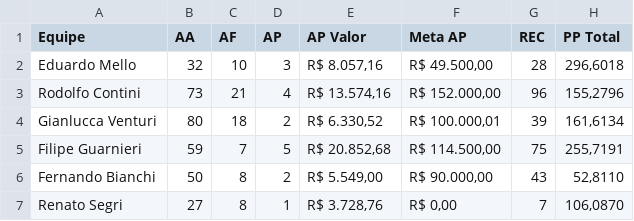
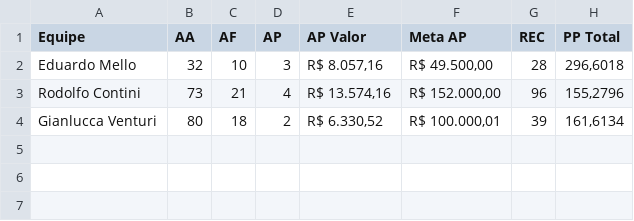
Before and after one commit to sprietootero/gestaoavista-sp1, a CSV file: dados_extraidos.csv, drawn as a sheet.

```diff
--- a/dados_extraidos.csv
+++ b/dados_extraidos.csv
@@ -4,4 +4 @@ Rodolfo Contini,73,21,4,"R$ 13.574,16","R$ 152.000,00",96,"155,2796"
 Gianlucca Venturi,80,18,2,"R$ 6.330,52","R$ 100.000,01",39,"161,6134"
-Filipe Guarnieri,59,7,5,"R$ 20.852,68","R$ 114.500,00",75,"255,7191"
-Fernando Bianchi,50,8,2,"R$ 5.549,00","R$ 90.000,00",43,"52,8110"
-Renato Segri,27,8,1,"R$ 3.728,76","R$ 0,00",7,"106,0870"
```
Also changed, not shown: ranking_7dias.csv.
